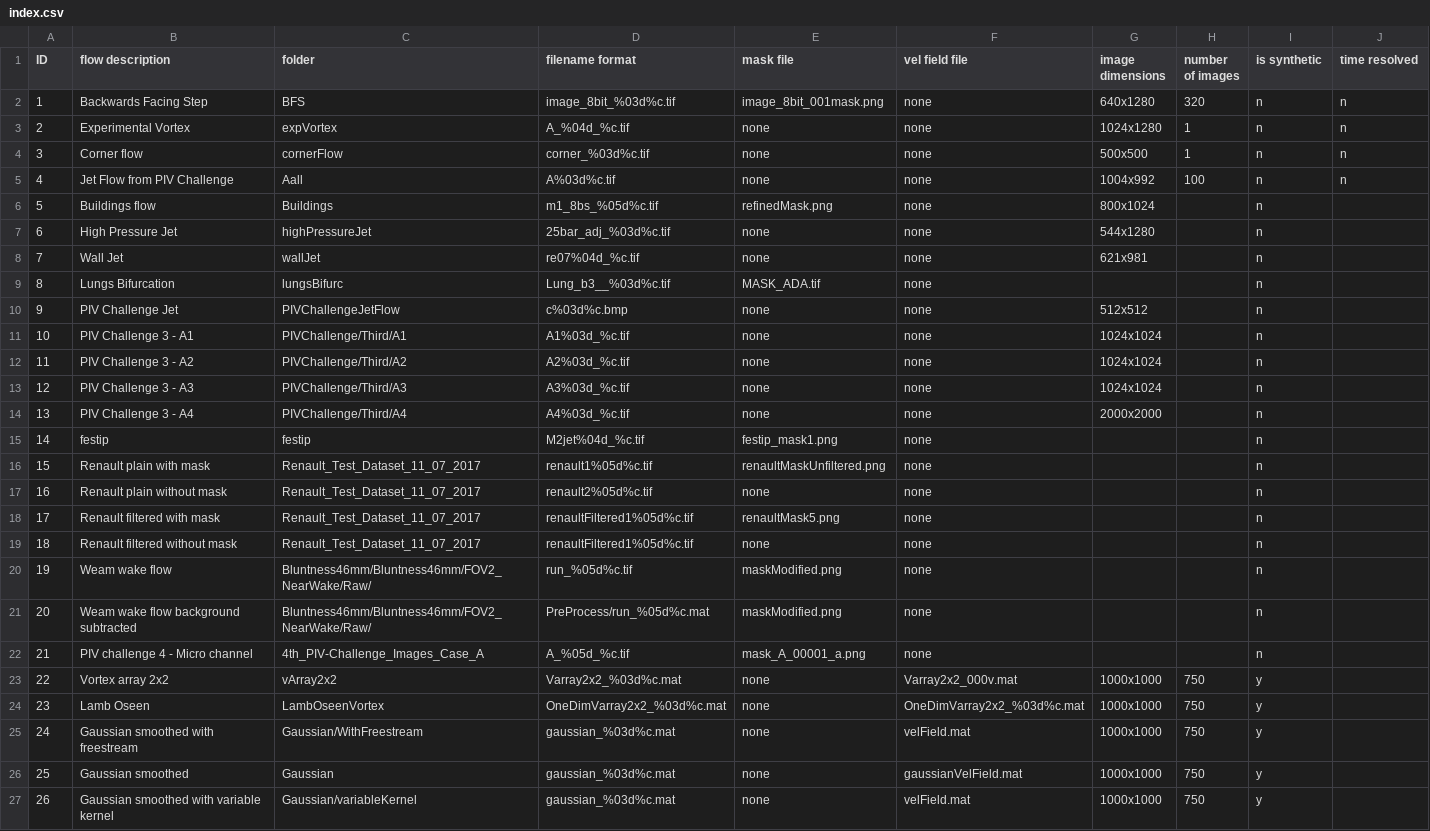
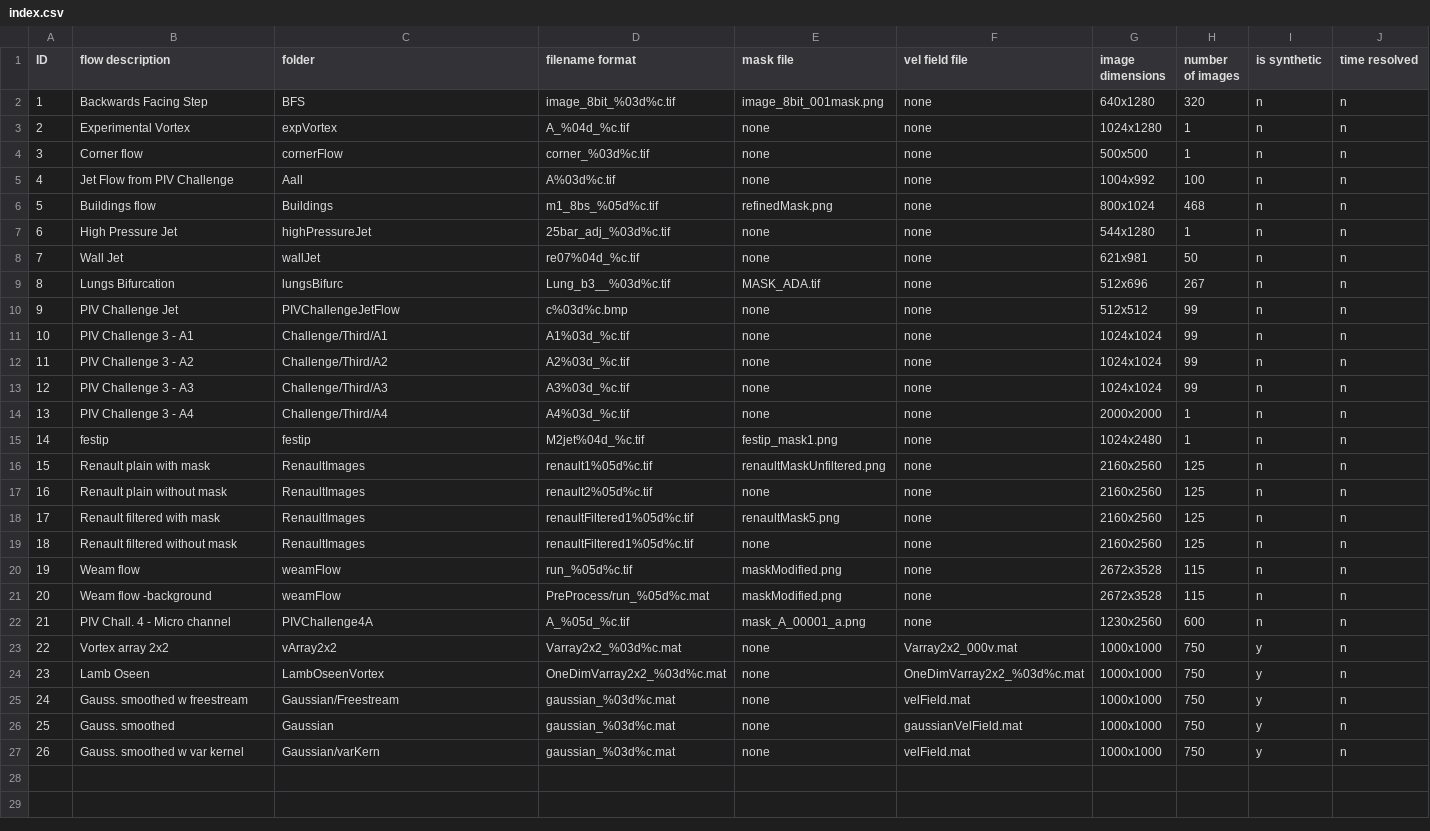
Before and after one commit to MattEdwards94/AdaptivePIV, a CSV file: index.csv, drawn as a sheet; the diff names each change by its address in the sheet, - before the commit and + after, or states it on an @@ line.

Commit message:
Update index.csv with all details of contained flows
All columns filled out including imgDims/nImages etc.

```diff
--- a/index.csv
+++ b/index.csv
-H6 (number of images): (empty)
+H6 (number of images): 468
-J6:J27 (time resolved): (empty)
+J6:J27 (time resolved): n
-H7 (number of images): (empty)
+H7 (number of images): 1
-H8 (number of images): (empty)
+H8 (number of images): 50
-G9 (image dimensions): (empty)
+G9 (image dimensions): 512x696
-H9 (number of images): (empty)
+H9 (number of images): 267
-H10:H13 (number of images): (empty)
+H10:H13 (number of images): 99
-C11 (folder): PIVChallenge/Third/A1
+C11 (folder): Challenge/Third/A1
-C12 (folder): PIVChallenge/Third/A2
+C12 (folder): Challenge/Third/A2
-C13 (folder): PIVChallenge/Third/A3
+C13 (folder): Challenge/Third/A3
-C14 (folder): PIVChallenge/Third/A4
+C14 (folder): Challenge/Third/A4
-H14:H15 (number of images): (empty)
+H14:H15 (number of images): 1
-G15 (image dimensions): (empty)
+G15 (image dimensions): 1024x2480
-C16:C19 (folder): Renault_Test_Dataset_11_07_2017
+C16:C19 (folder): RenaultImages
-G16:G19 (image dimensions): (empty)
+G16:G19 (image dimensions): 2160x2560
-H16:H19 (number of images): (empty)
+H16:H19 (number of images): 125
-B20 (flow description): Weam wake flow
+B20 (flow description): Weam flow
-C20:C21 (folder): Bluntness46mm/Bluntness46mm/FOV2_NearWake/Raw/
+C20:C21 (folder): weamFlow
-G20:G21 (image dimensions): (empty)
+G20:G21 (image dimensions): 2672x3528
-H20:H21 (number of images): (empty)
+H20:H21 (number of images): 115
-B21 (flow description): Weam wake flow background subtracted
+B21 (flow description): Weam flow -background
-B22 (flow description): PIV challenge 4 - Micro channel
+B22 (flow description): PIV Chall. 4 - Micro channel
-C22 (folder): 4th_PIV-Challenge_Images_Case_A
+C22 (folder): PIVChallenge4A
-G22 (image dimensions): (empty)
+G22 (image dimensions): 1230x2560
-H22 (number of images): (empty)
+H22 (number of images): 600
-B25 (flow description): Gaussian smoothed with freestream
+B25 (flow description): Gauss. smoothed w freestream
-C25 (folder): Gaussian/WithFreestream
+C25 (folder): Gaussian/Freestream
-B26 (flow description): Gaussian smoothed
+B26 (flow description): Gauss. smoothed
-B27 (flow description): Gaussian smoothed with variable kernel
+B27 (flow description): Gauss. smoothed w var kernel
-C27 (folder): Gaussian/variableKernel
+C27 (folder): Gaussian/varKern
```
